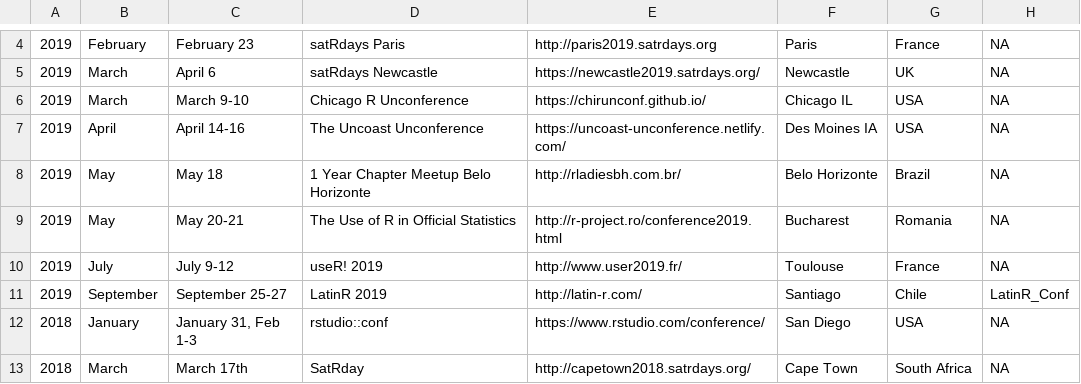
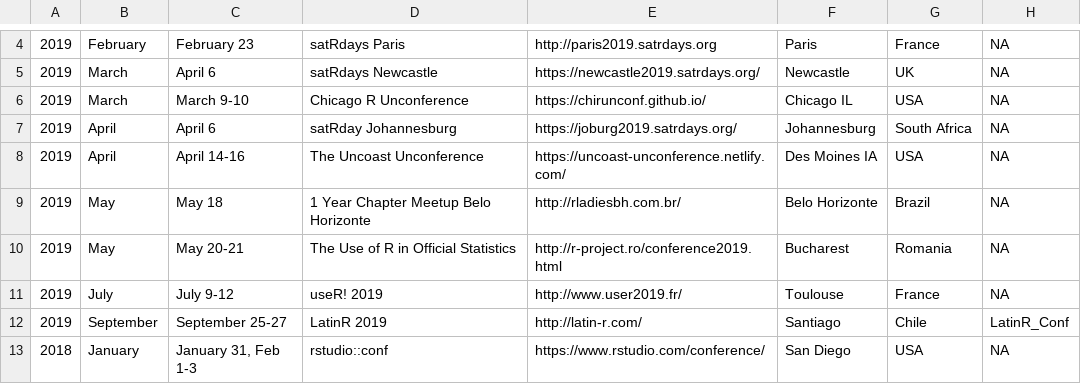
Before and after one commit to tunisrusergroup/meetingsR, a CSV file: events.csv, drawn as a sheet; only a part is shown, gaps mark what is left out; the shorter side is filled out with more unchanged rows.

Commit message:
#rstats Add SatRday Johannesburg
Thanks to @OmaymaS  (456)

```diff
--- a/events.csv
+++ b/events.csv
@@ -6,2 +6,3 @@
 2019,March,March 9-10,Chicago R Unconference,https://chirunconf.github.io/,Chicago IL,USA,NA
+2019,April,April 6,satRday Johannesburg,https://joburg2019.satrdays.org/,Johannesburg,South Africa,NA
 2019,April,April 14-16,The Uncoast Unconference,https://uncoast-unconference.netlify.com/,Des Moines IA,USA,NA
```
Also changed, not shown: 4 other files.
